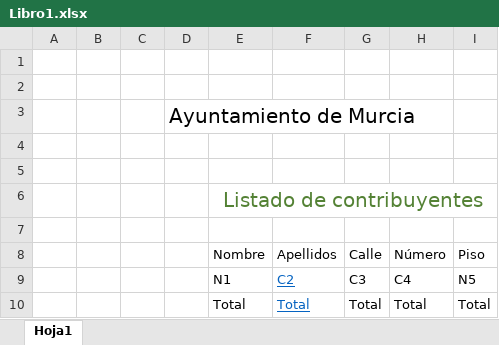
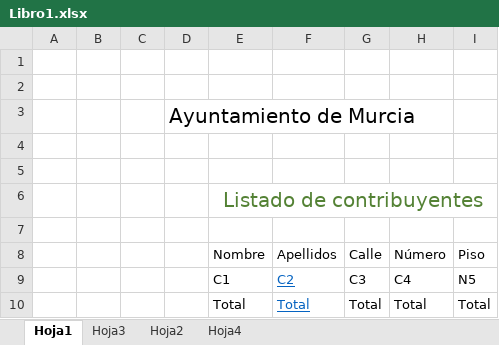
Before and after one commit to juanbeteta/excelC-, an Excel workbook: Libro1.xlsx, sheet Hoja1, drawn as a sheet; values as stored, in another font and other column widths than the file's, no borders; table styles not drawn; the diff names each change by its address in the sheet, - before the commit and + after, or states it on an @@ line.

```diff
--- a/Libro1.xlsx (sheet Hoja1)
+++ b/Libro1.xlsx (sheet Hoja1)
+sheet tab: Hoja3
+sheet tab: Hoja2
+sheet tab: Hoja4
-E9 (Nombre): N1
+E9 (Nombre): C1
```
Also changed, not shown: Libro11.xlsx, 9 other files.
